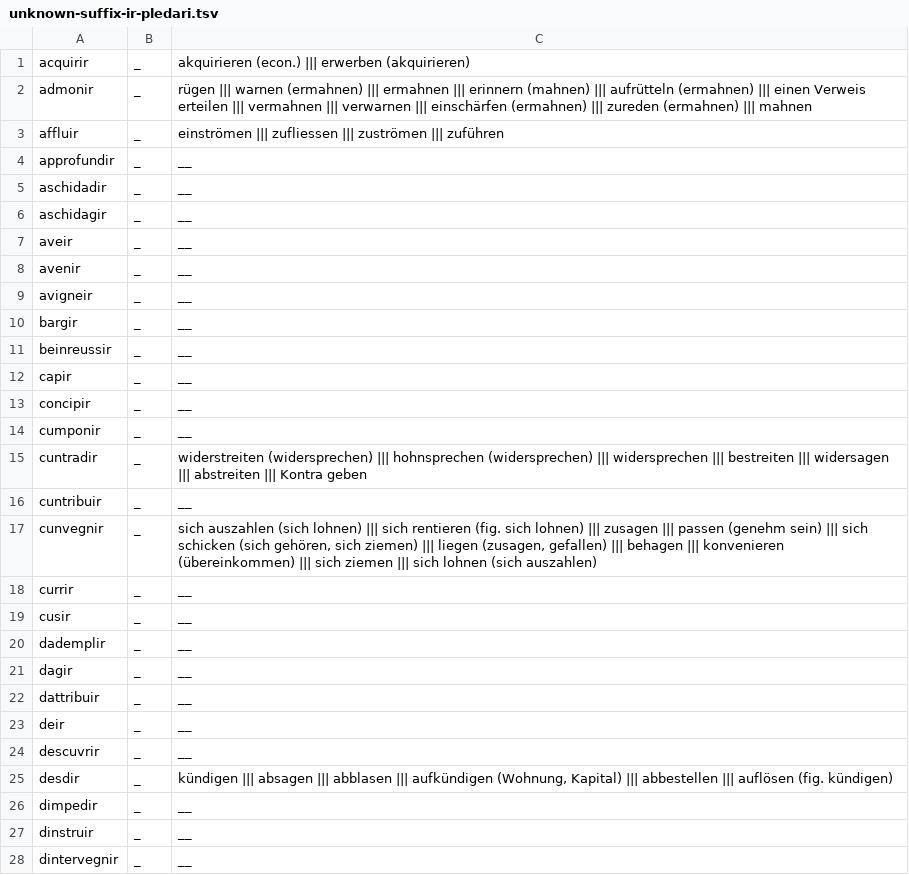
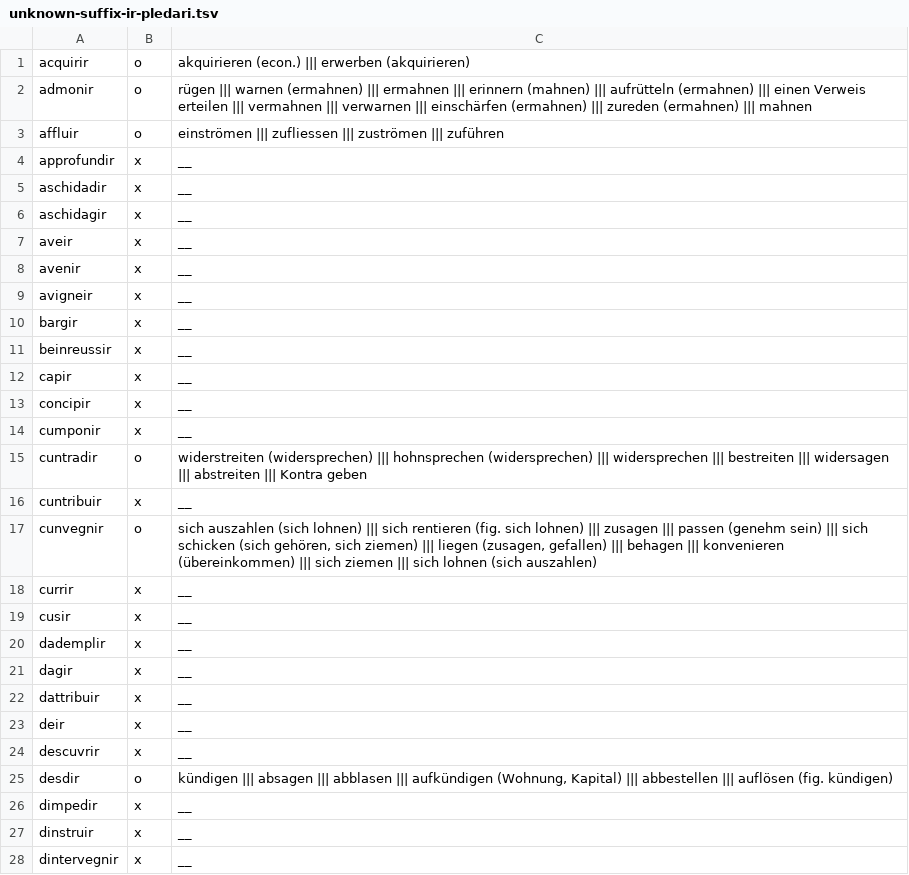
Before and after one commit to simon-clematide/rumantsch-grischun, a TSV file: todo/unknown-suffix-ir-pledari.tsv, drawn as a sheet; only a part is shown; the diff covers the shown part only.

Commit message:
Update unknown-suffix-ir-pledari.tsv

```diff
--- a/todo/unknown-suffix-ir-pledari.tsv
+++ b/todo/unknown-suffix-ir-pledari.tsv
@@ -1,28 +1,28 @@
-acquirir	_	akquirieren (econ.) ||| erwerben (akquirieren)
-admonir	_	rügen ||| warnen (ermahnen) ||| ermahnen ||| erinnern (mahnen) ||| aufrütteln (ermahnen) ||| einen Verweis erteilen ||| vermahnen ||| verwarnen ||| einschärfen (ermahnen) ||| zureden (ermahnen) ||| mahnen
-affluir	_	einströmen ||| zufliessen ||| zuströmen ||| zuführen
-approfundir	_	__
-aschidadir	_	__
-aschidagir	_	__
-aveir	_	__
-avenir	_	__
-avigneir	_	__
-bargir	_	__
-beinreussir	_	__
-capir	_	__
-concipir	_	__
-cumponir	_	__
-cuntradir	_	widerstreiten (widersprechen) ||| hohnsprechen (widersprechen) ||| widersprechen ||| bestreiten ||| widersagen ||| abstreiten ||| Kontra geben
-cuntribuir	_	__
-cunvegnir	_	sich auszahlen (sich lohnen) ||| sich rentieren (fig. sich lohnen) ||| zusagen ||| passen (genehm sein) ||| sich schicken (sich gehören, sich ziemen) ||| liegen (zusagen, gefallen) ||| behagen ||| konvenieren (übereinkommen) ||| sich ziemen ||| sich lohnen (sich auszahlen)
-currir	_	__
-cusir	_	__
-dademplir	_	__
-dagir	_	__
-dattribuir	_	__
-deir	_	__
-descuvrir	_	__
-desdir	_	kündigen ||| absagen ||| abblasen ||| aufkündigen (Wohnung, Kapital) ||| abbestellen ||| auflösen (fig. kündigen)
-dimpedir	_	__
-dinstruir	_	__
-dintervegnir	_	__
+acquirir	o	akquirieren (econ.) ||| erwerben (akquirieren)
+admonir	o	rügen ||| warnen (ermahnen) ||| ermahnen ||| erinnern (mahnen) ||| aufrütteln (ermahnen) ||| einen Verweis erteilen ||| vermahnen ||| verwarnen ||| einschärfen (ermahnen) ||| zureden (ermahnen) ||| mahnen
+affluir	o	einströmen ||| zufliessen ||| zuströmen ||| zuführen
+approfundir	x	__
+aschidadir	x	__
+aschidagir	x	__
+aveir	x	__
+avenir	x	__
+avigneir	x	__
+bargir	x	__
+beinreussir	x	__
+capir	x	__
+concipir	x	__
+cumponir	x	__
+cuntradir	o	widerstreiten (widersprechen) ||| hohnsprechen (widersprechen) ||| widersprechen ||| bestreiten ||| widersagen ||| abstreiten ||| Kontra geben
+cuntribuir	x	__
+cunvegnir	o	sich auszahlen (sich lohnen) ||| sich rentieren (fig. sich lohnen) ||| zusagen ||| passen (genehm sein) ||| sich schicken (sich gehören, sich ziemen) ||| liegen (zusagen, gefallen) ||| behagen ||| konvenieren (übereinkommen) ||| sich ziemen ||| sich lohnen (sich auszahlen)
+currir	x	__
+cusir	x	__
+dademplir	x	__
+dagir	x	__
+dattribuir	x	__
+deir	x	__
+descuvrir	x	__
+desdir	o	kündigen ||| absagen ||| abblasen ||| aufkündigen (Wohnung, Kapital) ||| abbestellen ||| auflösen (fig. kündigen)
+dimpedir	x	__
+dinstruir	x	__
+dintervegnir	x	__
```
Also changed, not shown: 5 edited cells elsewhere in this file.
